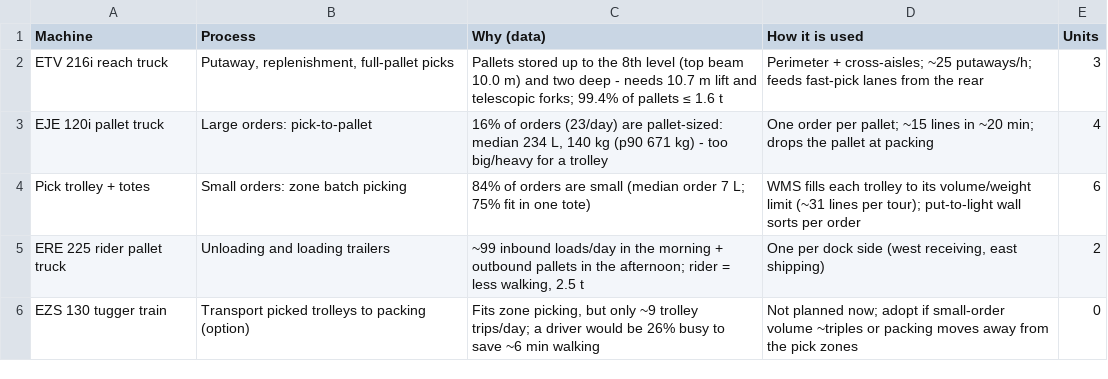
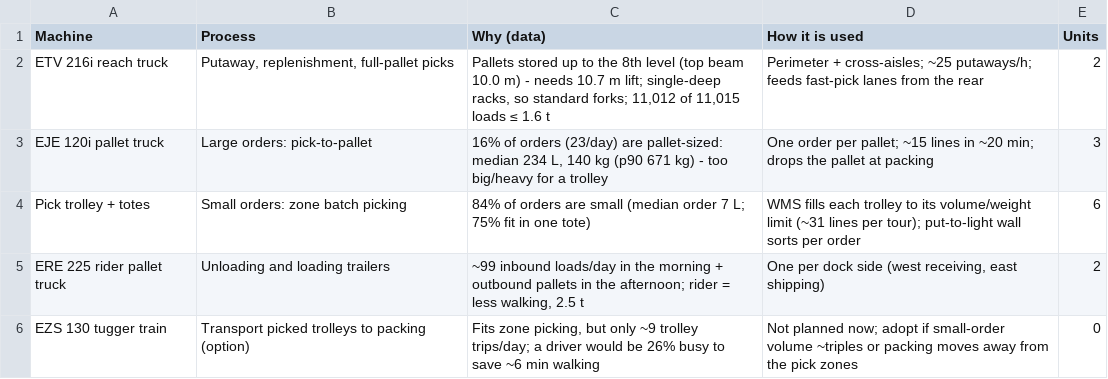
Before and after one commit to glebpankov2005-coder/Operations-Management-, a CSV file: outputs/tables/mhe_justification.csv, drawn as a sheet.

```diff
--- a/outputs/tables/mhe_justification.csv
+++ b/outputs/tables/mhe_justification.csv
@@ -1,4 +1,4 @@
 Machine,Process,Why (data),How it is used,Units
-ETV 216i reach truck,"Putaway, replenishment, full-pallet picks",Pallets stored up to the 8th level (top beam 10.0 m) and two deep - needs 10.7 m lift and telescopic forks; 99.4% of pallets ≤ 1.6 t,Perimeter + cross-aisles; ~25 putaways/h; feeds fast-pick lanes from the rear,3
-EJE 120i pallet truck,Large orders: pick-to-pallet,"16% of orders (23/day) are pallet-sized: median 234 L, 140 kg (p90 671 kg) - too big/heavy for a trolley",One order per pallet; ~15 lines in ~20 min; drops the pallet at packing,4
+ETV 216i reach truck,"Putaway, replenishment, full-pallet picks","Pallets stored up to the 8th level (top beam 10.0 m) - needs 10.7 m lift; single-deep racks, so standard forks; 11,012 of 11,015 loads ≤ 1.6 t",Perimeter + cross-aisles; ~25 putaways/h; feeds fast-pick lanes from the rear,2
+EJE 120i pallet truck,Large orders: pick-to-pallet,"16% of orders (23/day) are pallet-sized: median 234 L, 140 kg (p90 671 kg) - too big/heavy for a trolley",One order per pallet; ~15 lines in ~20 min; drops the pallet at packing,3
 Pick trolley + totes,Small orders: zone batch picking,84% of orders are small (median order 7 L; 75% fit in one tote),WMS fills each trolley to its volume/weight limit (~31 lines per tour); put-to-light wall sorts per order,6
```
Also changed, not shown: outputs/tables/capacity_plan_labour.csv, outputs/tables/container_options.csv, 42 other files.
